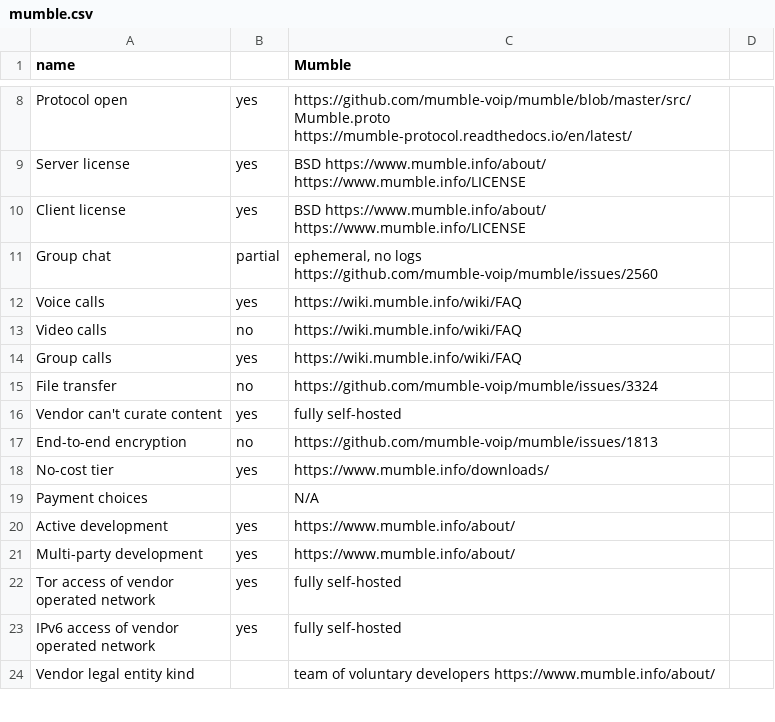
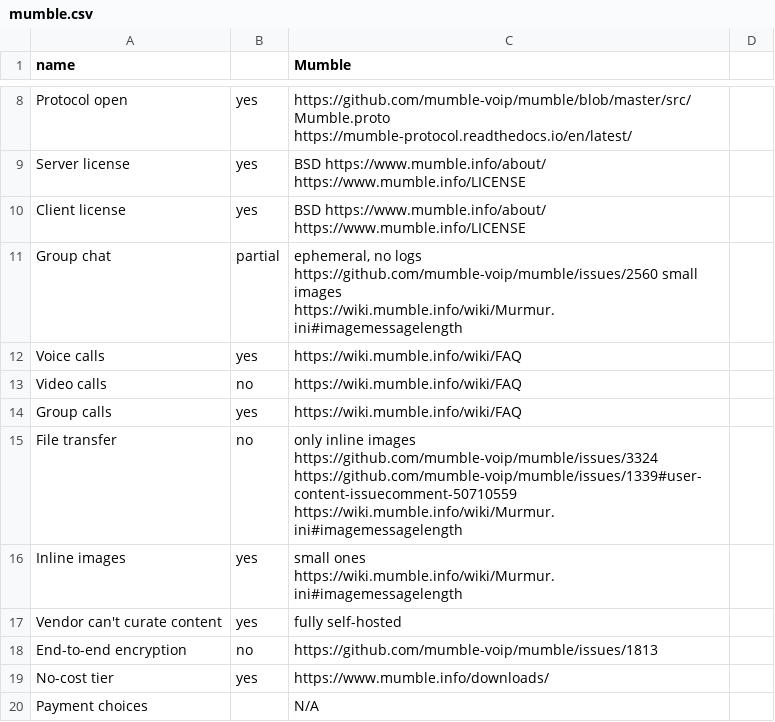
Before and after one commit to bkil/secuchart, a CSV file: data/mumble.csv, drawn as a sheet; only a part is shown, gaps mark what is left out; the shorter side is filled out with more unchanged rows.

Commit message:
mumble: inline image transfer instead of file transfer

```diff
--- a/data/mumble.csv
+++ b/data/mumble.csv
@@ -10,3 +10,3 @@ Server license;yes;BSD https://www.mumble.info/about/ https://www.mumble.info/LI
 Client license;yes;BSD https://www.mumble.info/about/ https://www.mumble.info/LICENSE;
-Group chat;partial;ephemeral, no logs https://github.com/mumble-voip/mumble/issues/2560;
+Group chat;partial;ephemeral, no logs https://github.com/mumble-voip/mumble/issues/2560 small images https://wiki.mumble.info/wiki/Murmur.ini#imagemessagelength;
 Voice calls;yes;https://wiki.mumble.info/wiki/FAQ;
@@ -14,3 +14,4 @@ Video calls;no;https://wiki.mumble.info/wiki/FAQ;
 Group calls;yes;https://wiki.mumble.info/wiki/FAQ;
-File transfer;no;https://github.com/mumble-voip/mumble/issues/3324;
+File transfer;no;only inline images https://github.com/mumble-voip/mumble/issues/3324 https://github.com/mumble-voip/mumble/issues/1339#user-content-issuecomment-50710559 https://wiki.mumble.info/wiki/Murmur.ini#imagemessagelength;
+Inline images;yes;small ones https://wiki.mumble.info/wiki/Murmur.ini#imagemessagelength;
 Vendor can't curate content;yes;fully self-hosted;
```
Also changed, not shown: data/_properties.csv.
